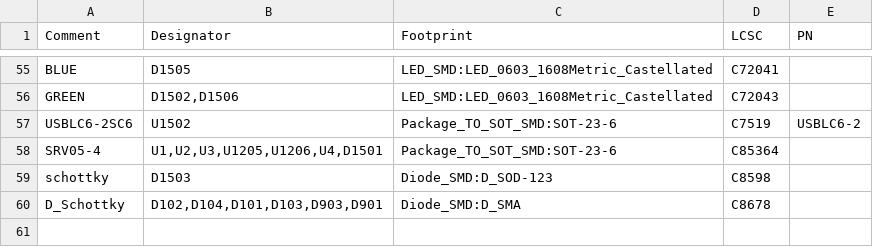
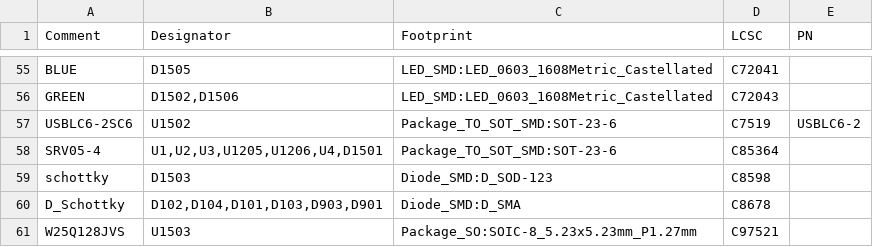
Before and after one commit to mck1117/proteus, a CSV file: export/v0.3/proteus_bom_jlcpcb.csv, drawn as a sheet; only a part is shown, gaps mark what is left out; the diff names each change by its address in the sheet, - before the commit and + after, or states it on an @@ line.

```diff
--- a/export/v0.3/proteus_bom_jlcpcb.csv
+++ b/export/v0.3/proteus_bom_jlcpcb.csv
+row 61: W25Q128JVS | U1503 | Package_SO:SOIC-8_5.23x5.23mm_P1.27mm | C97521
```
Also changed, not shown: export/v0.3/proteus-top-pos.csv, 1 other file.
